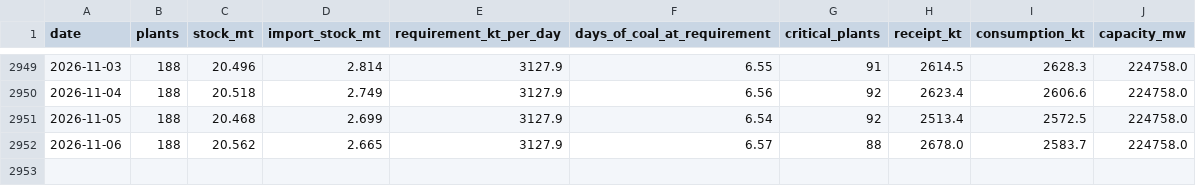
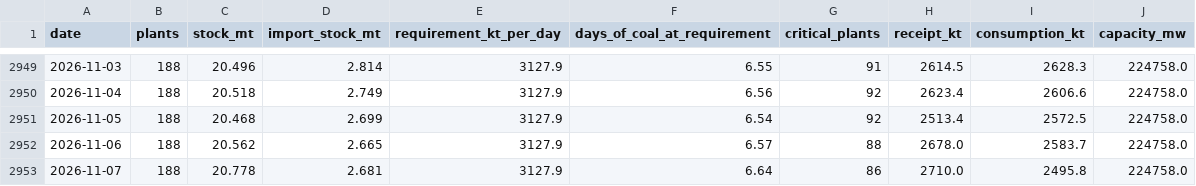
Before and after one commit to reclaimchennai/power-map-india, a CSV file: data/latest/coal_stock_national_daily.csv, drawn as a sheet; only a part is shown, gaps mark what is left out; the diff names each change by its address in the sheet, - before the commit and + after, or states it on an @@ line.

```diff
--- a/data/latest/coal_stock_national_daily.csv
+++ b/data/latest/coal_stock_national_daily.csv
+row 2953: 2026-11-07 | 188 | 20.778 | 2.681 | 3127.9 | 6.64 | 86 | 2710.0 | 2495.8 | 224758.0
```
Also changed, not shown: data/latest/coal_production_daily.csv, data/latest/coal_rakes_daily.csv, 1 other file.
